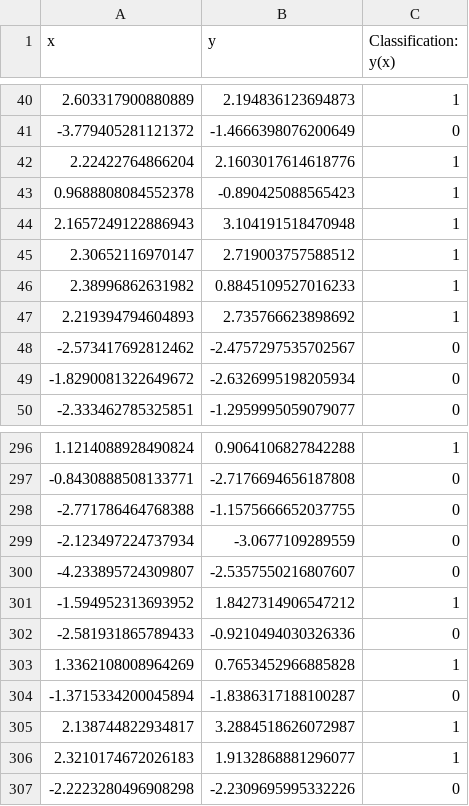
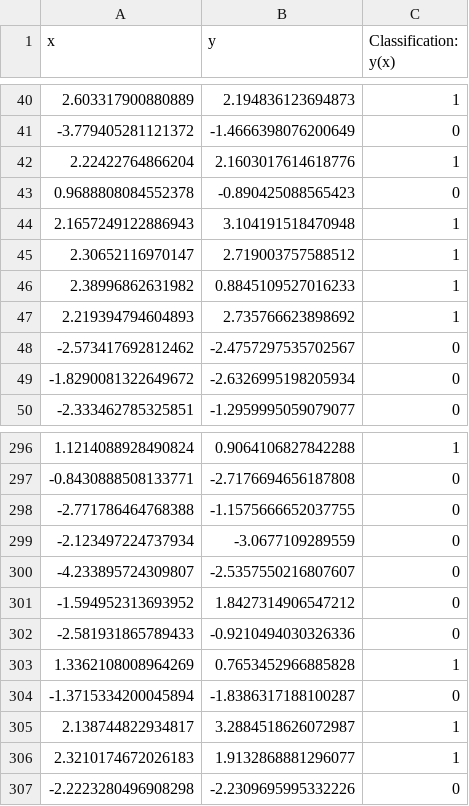
Before and after one commit to ITHS-patrik/python-programming-PATRIK-HELLGREN, a CSV file: Labs/02_Programmering_inom_Python/Laboration_3/labelled_data.csv, drawn as a sheet; only a part is shown, gaps mark what is left out.

```diff
--- a/Labs/02_Programmering_inom_Python/Laboration_3/labelled_data.csv
+++ b/Labs/02_Programmering_inom_Python/Laboration_3/labelled_data.csv
@@ -42,3 +42,3 @@ x,y,Classification: y(x)
 2.22422764866204,2.1603017614618776,1
-0.9688808084552378,-0.890425088565423,1
+0.9688808084552378,-0.890425088565423,0
 2.1657249122886943,3.104191518470948,1
@@ -300,3 +300,3 @@ x,y,Classification: y(x)
 -4.233895724309807,-2.5357550216807607,0
--1.594952313693952,1.8427314906547212,1
+-1.594952313693952,1.8427314906547212,0
 -2.581931865789433,-0.9210494030326336,0
```
Also changed, not shown: 4 other files.
